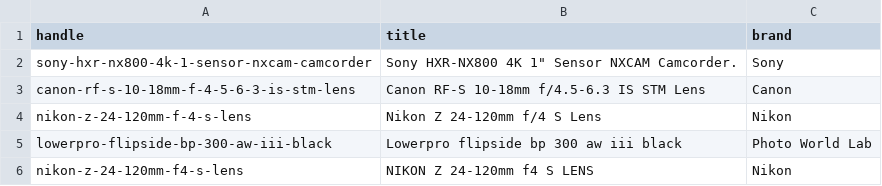
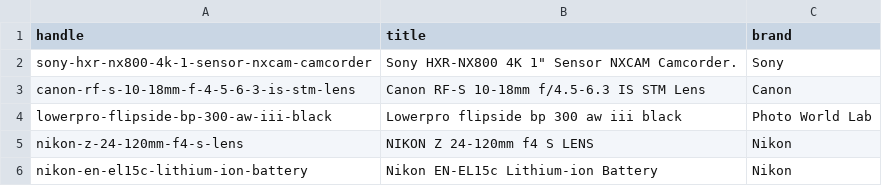
Before and after one commit to pwl-feeds/pwl-pricecheck-feed, a CSV file: docs/needs-data.csv, drawn as a sheet; only a part is shown; the shorter side is filled out with more unchanged rows; the diff names each change by its address in the sheet, - before the commit and + after, or states it on an @@ line.

```diff
--- a/docs/needs-data.csv
+++ b/docs/needs-data.csv
-row 4: nikon-z-24-120mm-f-4-s-lens | Nikon Z 24-120mm f/4 S Lens | Nikon
```
Also changed, not shown: 1 other file.
